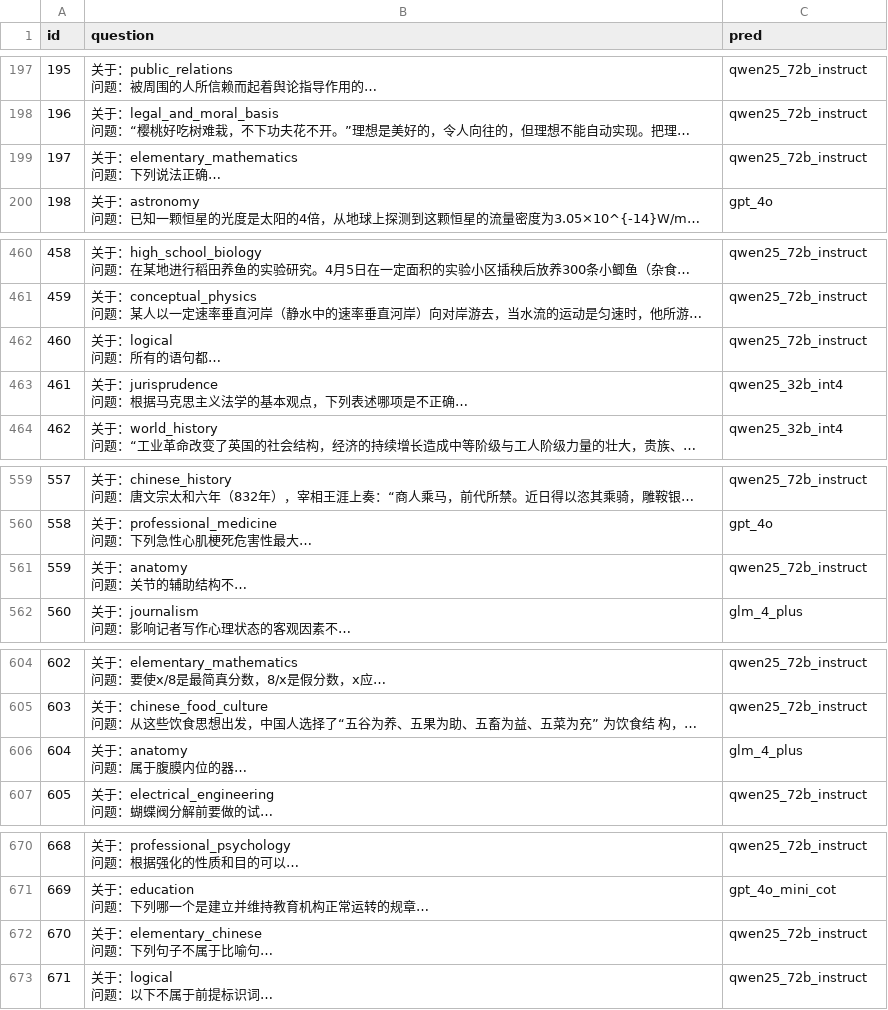
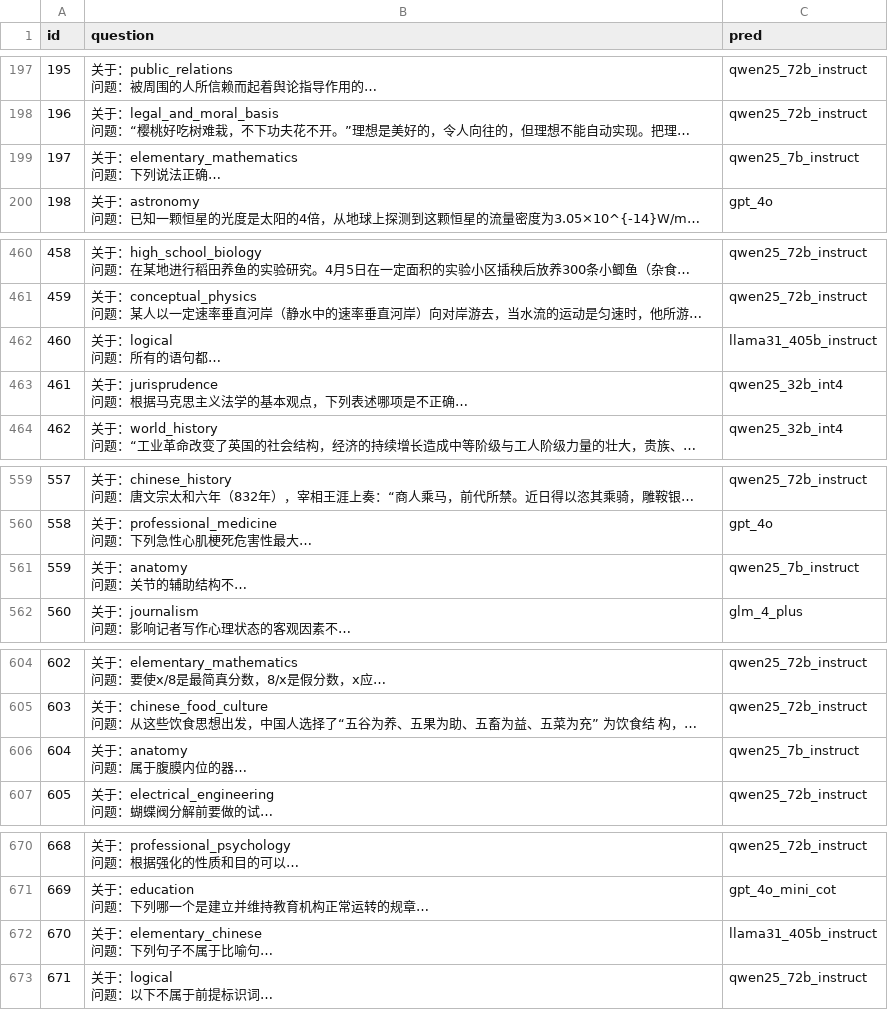
Before and after one commit to zulk2002/LLM_routing, a CSV file: Demo/result_KNN/cmmlu_test_pred.csv, drawn as a sheet; only a part is shown, gaps mark what is left out; long unchanged cells end in …; the diff covers the shown part only; the diff names each change by its address in the sheet, - before the commit and + after, or states it on an @@ line.

```diff
--- a/Demo/result_KNN/cmmlu_test_pred.csv
+++ b/Demo/result_KNN/cmmlu_test_pred.csv
-C199 (pred): qwen25_72b_instruct
+C199 (pred): qwen25_7b_instruct
-C462 (pred): qwen25_72b_instruct
+C462 (pred): llama31_405b_instruct
-C561 (pred): qwen25_72b_instruct
+C561 (pred): qwen25_7b_instruct
-C606 (pred): glm_4_plus
+C606 (pred): qwen25_7b_instruct
-C672 (pred): qwen25_72b_instruct
+C672 (pred): llama31_405b_instruct
```
Also changed, not shown: 16 edited cells elsewhere in this file, Demo/result_KNN/aclue_test_pred.csv, Demo/result_KNN/squad_test_pred.csv, 4 other files.
